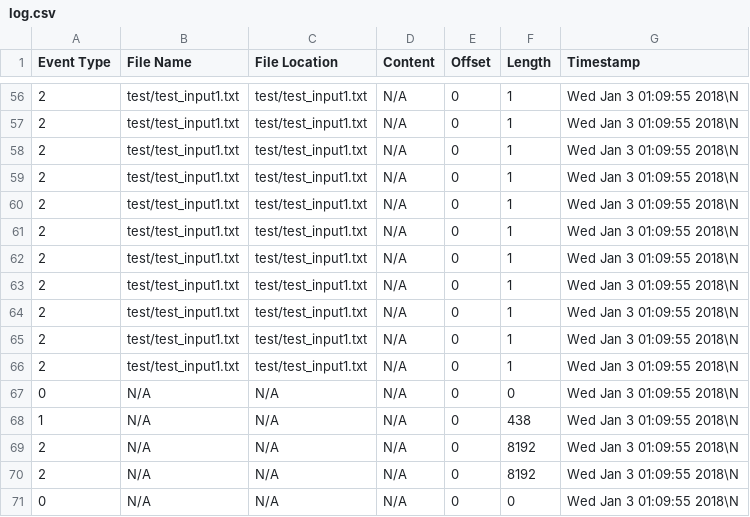
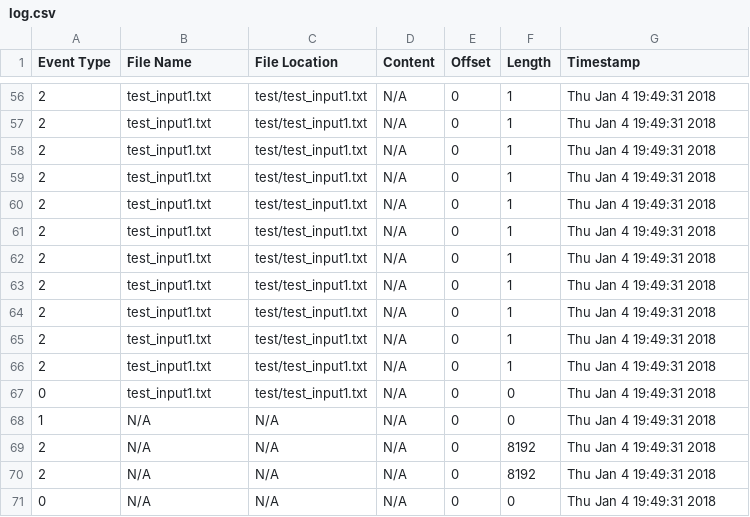
Before and after one commit to seemantasaha/file_io_native_agent, a CSV file: output/log.csv, drawn as a sheet; only a part is shown, gaps mark what is left out; the diff covers the shown part only.

```diff
--- a/output/log.csv
+++ b/output/log.csv
@@ -56,16 +56,16 @@ Event Type,File Name,File Location,Content,Offset,Length,Timestamp
-2,test/test_input1.txt,test/test_input1.txt,N/A,0,1,Wed Jan  3 01:09:55 2018\N
-2,test/test_input1.txt,test/test_input1.txt,N/A,0,1,Wed Jan  3 01:09:55 2018\N
-2,test/test_input1.txt,test/test_input1.txt,N/A,0,1,Wed Jan  3 01:09:55 2018\N
-2,test/test_input1.txt,test/test_input1.txt,N/A,0,1,Wed Jan  3 01:09:55 2018\N
-2,test/test_input1.txt,test/test_input1.txt,N/A,0,1,Wed Jan  3 01:09:55 2018\N
-2,test/test_input1.txt,test/test_input1.txt,N/A,0,1,Wed Jan  3 01:09:55 2018\N
-2,test/test_input1.txt,test/test_input1.txt,N/A,0,1,Wed Jan  3 01:09:55 2018\N
-2,test/test_input1.txt,test/test_input1.txt,N/A,0,1,Wed Jan  3 01:09:55 2018\N
-2,test/test_input1.txt,test/test_input1.txt,N/A,0,1,Wed Jan  3 01:09:55 2018\N
-2,test/test_input1.txt,test/test_input1.txt,N/A,0,1,Wed Jan  3 01:09:55 2018\N
-2,test/test_input1.txt,test/test_input1.txt,N/A,0,1,Wed Jan  3 01:09:55 2018\N
-0,N/A,N/A,N/A,0,0,Wed Jan  3 01:09:55 2018\N
-1,N/A,N/A,N/A,0,438,Wed Jan  3 01:09:55 2018\N
-2,N/A,N/A,N/A,0,8192,Wed Jan  3 01:09:55 2018\N
-2,N/A,N/A,N/A,0,8192,Wed Jan  3 01:09:55 2018\N
-0,N/A,N/A,N/A,0,0,Wed Jan  3 01:09:55 2018\N
+2,test_input1.txt,test/test_input1.txt,N/A,0,1,Thu Jan  4 19:49:31 2018
+2,test_input1.txt,test/test_input1.txt,N/A,0,1,Thu Jan  4 19:49:31 2018
+2,test_input1.txt,test/test_input1.txt,N/A,0,1,Thu Jan  4 19:49:31 2018
+2,test_input1.txt,test/test_input1.txt,N/A,0,1,Thu Jan  4 19:49:31 2018
+2,test_input1.txt,test/test_input1.txt,N/A,0,1,Thu Jan  4 19:49:31 2018
+2,test_input1.txt,test/test_input1.txt,N/A,0,1,Thu Jan  4 19:49:31 2018
+2,test_input1.txt,test/test_input1.txt,N/A,0,1,Thu Jan  4 19:49:31 2018
+2,test_input1.txt,test/test_input1.txt,N/A,0,1,Thu Jan  4 19:49:31 2018
+2,test_input1.txt,test/test_input1.txt,N/A,0,1,Thu Jan  4 19:49:31 2018
+2,test_input1.txt,test/test_input1.txt,N/A,0,1,Thu Jan  4 19:49:31 2018
+2,test_input1.txt,test/test_input1.txt,N/A,0,1,Thu Jan  4 19:49:31 2018
+0,test_input1.txt,test/test_input1.txt,N/A,0,0,Thu Jan  4 19:49:31 2018
+1,N/A,N/A,N/A,0,0,Thu Jan  4 19:49:31 2018
+2,N/A,N/A,N/A,0,8192,Thu Jan  4 19:49:31 2018
+2,N/A,N/A,N/A,0,8192,Thu Jan  4 19:49:31 2018
+0,N/A,N/A,N/A,0,0,Thu Jan  4 19:49:31 2018
```
Also changed, not shown: 117 edited cells elsewhere in this file, 3 other files.
